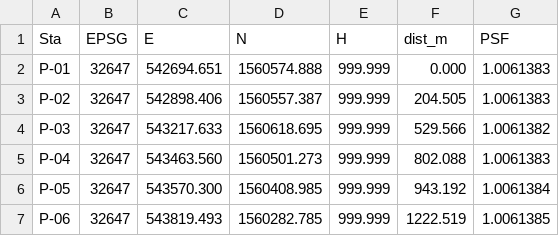
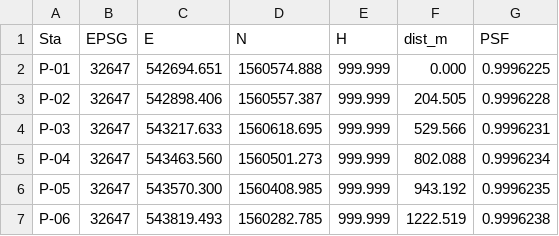
Before and after one commit to phisan-chula/Construction_Survey, a CSV file: RouteSurveying/CACHE/TravSTATION.csv, drawn as a sheet.

```diff
--- a/RouteSurveying/CACHE/TravSTATION.csv
+++ b/RouteSurveying/CACHE/TravSTATION.csv
@@ -1,7 +1,7 @@
 Sta,EPSG,E,N,H,dist_m,PSF
-P-01,32647,542694.651,1560574.888,999.999,0.000,1.0061383
-P-02,32647,542898.406,1560557.387,999.999,204.505,1.0061383
-P-03,32647,543217.633,1560618.695,999.999,529.566,1.0061382
-P-04,32647,543463.560,1560501.273,999.999,802.088,1.0061383
-P-05,32647,543570.300,1560408.985,999.999,943.192,1.0061384
-P-06,32647,543819.493,1560282.785,999.999,1222.519,1.0061385
+P-01,32647,542694.651,1560574.888,999.999,0.000,0.9996225
+P-02,32647,542898.406,1560557.387,999.999,204.505,0.9996228
+P-03,32647,543217.633,1560618.695,999.999,529.566,0.9996231
+P-04,32647,543463.560,1560501.273,999.999,802.088,0.9996234
+P-05,32647,543570.300,1560408.985,999.999,943.192,0.9996235
+P-06,32647,543819.493,1560282.785,999.999,1222.519,0.9996238
```
Also changed, not shown: RouteSurveying/CACHE/TravDIVISION.csv, 2 other files.
